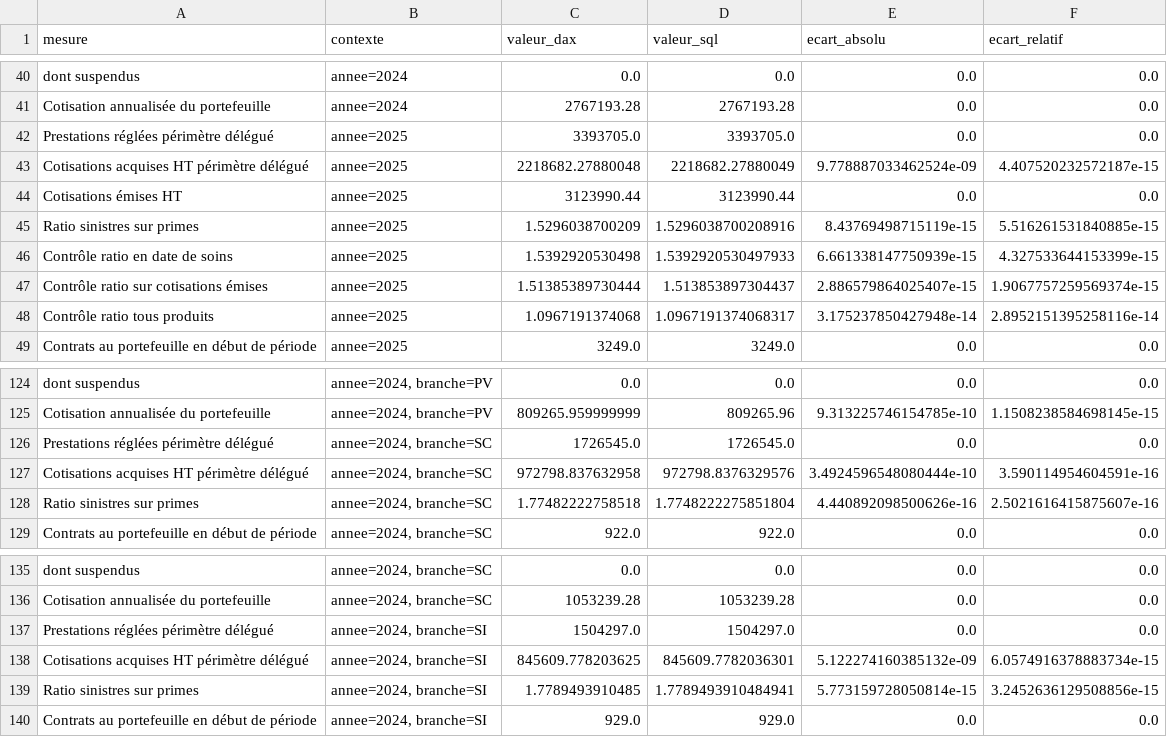
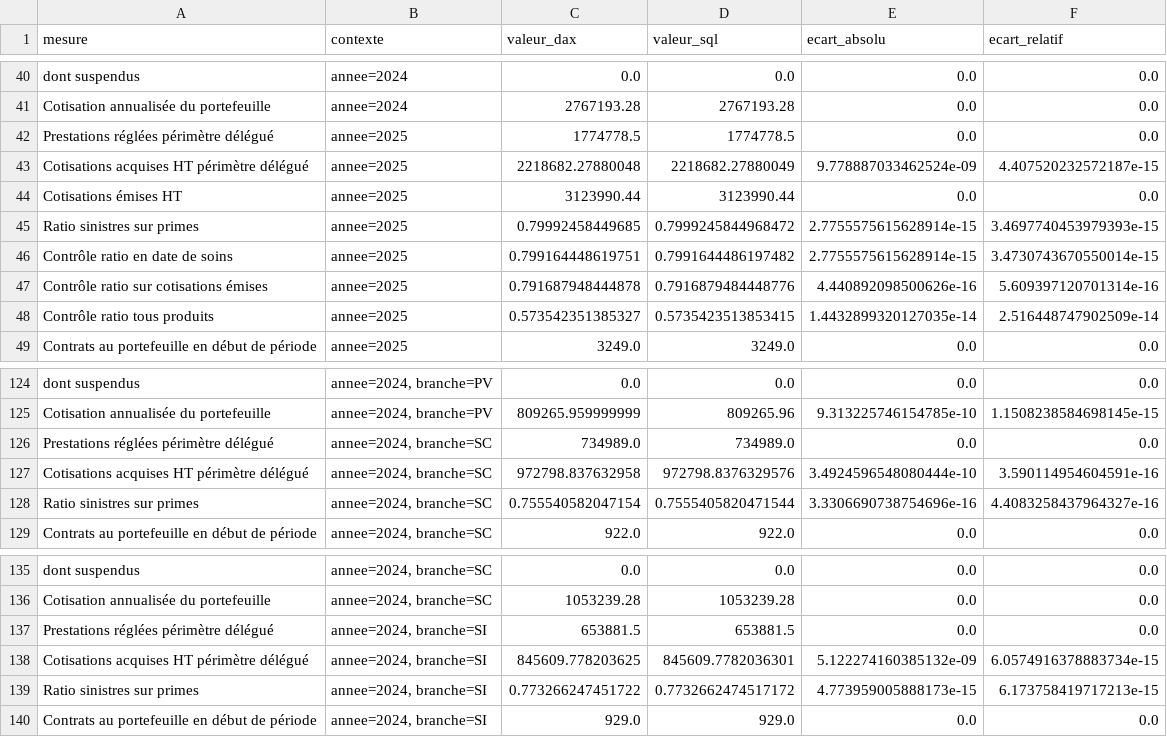
Before and after one commit to yzasmin/courtage-erp, a CSV file: results/concordance_dax_sql.csv, drawn as a sheet; only a part is shown, gaps mark what is left out; the diff covers the shown part only.

```diff
--- a/results/concordance_dax_sql.csv
+++ b/results/concordance_dax_sql.csv
@@ -41,9 +41,9 @@ dont suspendus,annee=2024,0.0,0.0,0.0,0.0
 Cotisation annualisée du portefeuille,annee=2024,2767193.28,2767193.28,0.0,0.0
-Prestations réglées périmètre délégué,annee=2025,3393705.0,3393705.0,0.0,0.0
+Prestations réglées périmètre délégué,annee=2025,1774778.5,1774778.5,0.0,0.0
 Cotisations acquises HT périmètre délégué,annee=2025,2218682.27880048,2218682.27880049,9.778887033462524e-09,4.407520232572187e-15
 Cotisations émises HT,annee=2025,3123990.44,3123990.44,0.0,0.0
-Ratio sinistres sur primes,annee=2025,1.5296038700209,1.5296038700208916,8.43769498715119e-15,5.516261531840885e-15
-Contrôle ratio en date de soins,annee=2025,1.5392920530498,1.5392920530497933,6.661338147750939e-15,4.327533644153399e-15
-Contrôle ratio sur cotisations émises,annee=2025,1.51385389730444,1.513853897304437,2.886579864025407e-15,1.9067757259569374e-15
-Contrôle ratio tous produits,annee=2025,1.0967191374068,1.0967191374068317,3.175237850427948e-14,2.8952151395258116e-14
+Ratio sinistres sur primes,annee=2025,0.79992458449685,0.7999245844968472,2.7755575615628914e-15,3.4697740453979393e-15
+Contrôle ratio en date de soins,annee=2025,0.799164448619751,0.7991644486197482,2.7755575615628914e-15,3.4730743670550014e-15
+Contrôle ratio sur cotisations émises,annee=2025,0.791687948444878,0.7916879484448776,4.440892098500626e-16,5.609397120701314e-16
+Contrôle ratio tous produits,annee=2025,0.573542351385327,0.5735423513853415,1.4432899320127035e-14,2.516448747902509e-14
 Contrats au portefeuille en début de période,annee=2025,3249.0,3249.0,0.0,0.0
@@ -125,5 +125,5 @@ dont suspendus,"annee=2024, branche=PV",0.0,0.0,0.0,0.0
 Cotisation annualisée du portefeuille,"annee=2024, branche=PV",809265.959999999,809265.96,9.313225746154785e-10,1.1508238584698145e-15
-Prestations réglées périmètre délégué,"annee=2024, branche=SC",1726545.0,1726545.0,0.0,0.0
+Prestations réglées périmètre délégué,"annee=2024, branche=SC",734989.0,734989.0,0.0,0.0
 Cotisations acquises HT périmètre délégué,"annee=2024, branche=SC",972798.837632958,972798.8376329576,3.4924596548080444e-10,3.590114954604591e-16
-Ratio sinistres sur primes,"annee=2024, branche=SC",1.77482222758518,1.7748222275851804,4.440892098500626e-16,2.5021616415875607e-16
+Ratio sinistres sur primes,"annee=2024, branche=SC",0.755540582047154,0.7555405820471544,3.3306690738754696e-16,4.4083258437964327e-16
 Contrats au portefeuille en début de période,"annee=2024, branche=SC",922.0,922.0,0.0,0.0
@@ -136,5 +136,5 @@ dont suspendus,"annee=2024, branche=SC",0.0,0.0,0.0,0.0
 Cotisation annualisée du portefeuille,"annee=2024, branche=SC",1053239.28,1053239.28,0.0,0.0
-Prestations réglées périmètre délégué,"annee=2024, branche=SI",1504297.0,1504297.0,0.0,0.0
+Prestations réglées périmètre délégué,"annee=2024, branche=SI",653881.5,653881.5,0.0,0.0
 Cotisations acquises HT périmètre délégué,"annee=2024, branche=SI",845609.778203625,845609.7782036301,5.122274160385132e-09,6.0574916378883734e-15
-Ratio sinistres sur primes,"annee=2024, branche=SI",1.7789493910485,1.7789493910484941,5.773159728050814e-15,3.2452636129508856e-15
+Ratio sinistres sur primes,"annee=2024, branche=SI",0.773266247451722,0.7732662474517172,4.773959005888173e-15,6.173758419717213e-15
 Contrats au portefeuille en début de période,"annee=2024, branche=SI",929.0,929.0,0.0,0.0
```
Also changed, not shown: 89 edited cells elsewhere in this file, results/powerbi/01_par_annee.csv, results/powerbi/02_par_annee_branche.csv, 28 other files.
